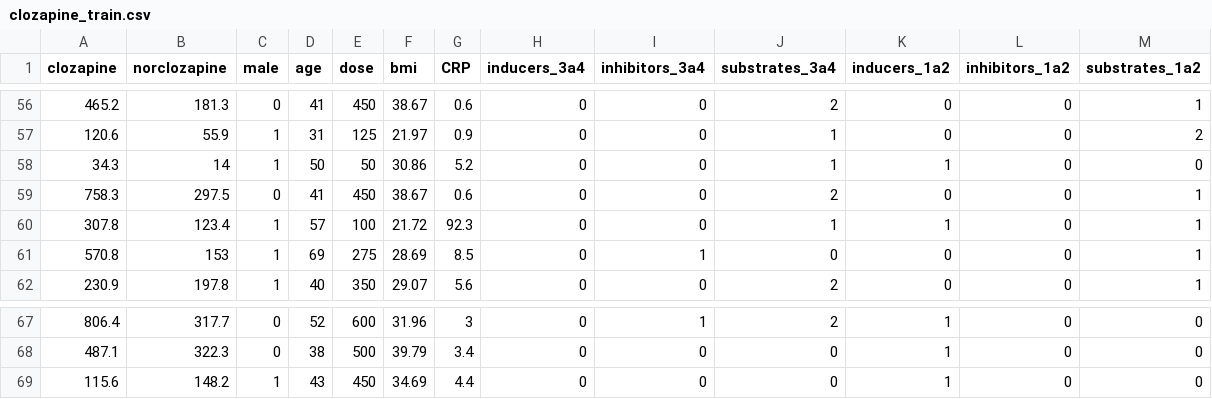
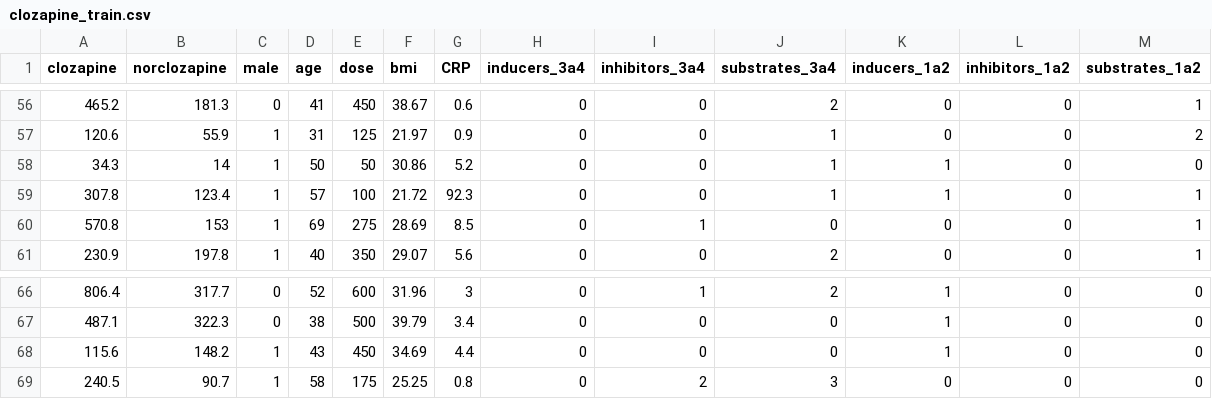
Before and after one commit to JuliaHealth/CloToP.jl, a CSV file: data/clozapine_train.csv, drawn as a sheet; only a part is shown, gaps mark what is left out; removed rows and columns are numbered as before the commit, all else as after; the diff names each change by its address in the sheet, - before the commit and + after, or states it on an @@ line.

```diff
--- a/data/clozapine_train.csv
+++ b/data/clozapine_train.csv
-row 59: 758.3 | 297.5 | 0 | 41 | 450 | 38.67 | 0.6 | 0 | 0 | 2 | 0 | 0 | 1
+row 69: 240.5 | 90.7 | 1 | 58 | 175 | 25.25 | 0.8 | 0 | 2 | 3 | 0 | 0 | 0
```
Also changed, not shown: data/clozapine_test.csv, 11 other files.
